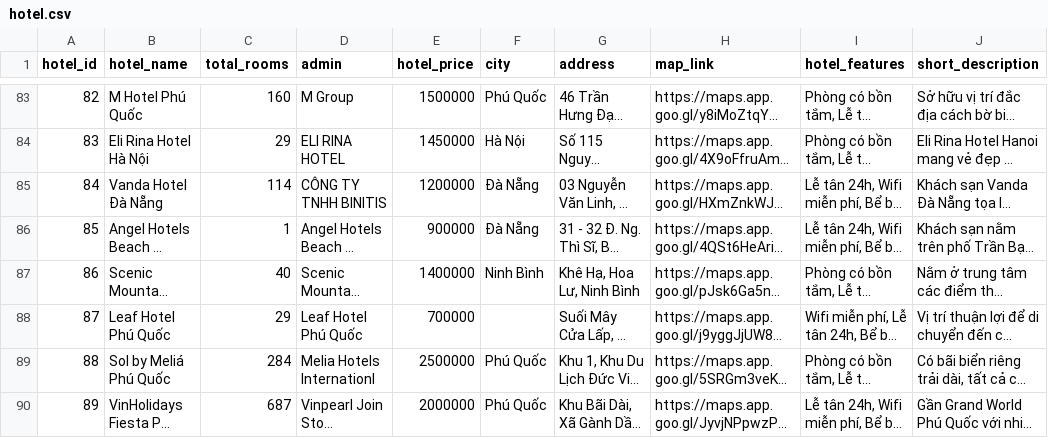
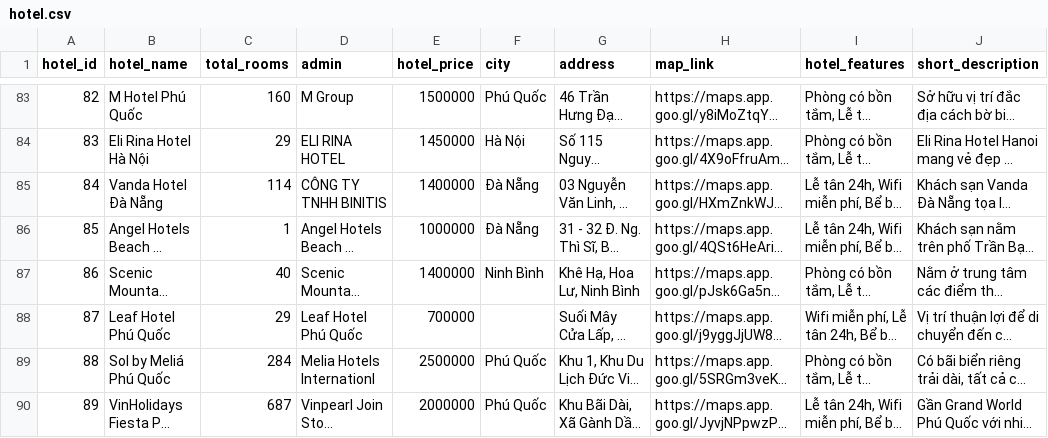
Before and after one commit to thao12345310/monkey-D-vuvi, a CSV file: data/hotel/hotel.csv (was data/hotel.csv), drawn as a sheet; only a part is shown, gaps mark what is left out; long unchanged cells end in …; the diff covers the shown part only; the diff names each change by its address in the sheet, - before the commit and + after, or states it on an @@ line.

```diff
--- a/data/hotel.csv
+++ b/data/hotel/hotel.csv
-E85 (hotel_price): 1200000
+E85 (hotel_price): 1400000
-E86 (hotel_price): 900000
+E86 (hotel_price): 1000000
```
Also changed, not shown: 2 added rows, 1 removed row and 3 edited cells elsewhere in this file, 11 other files.
